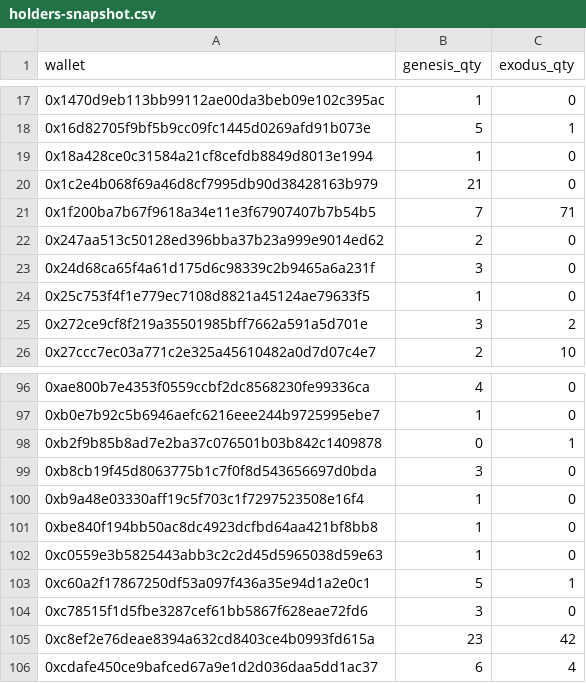
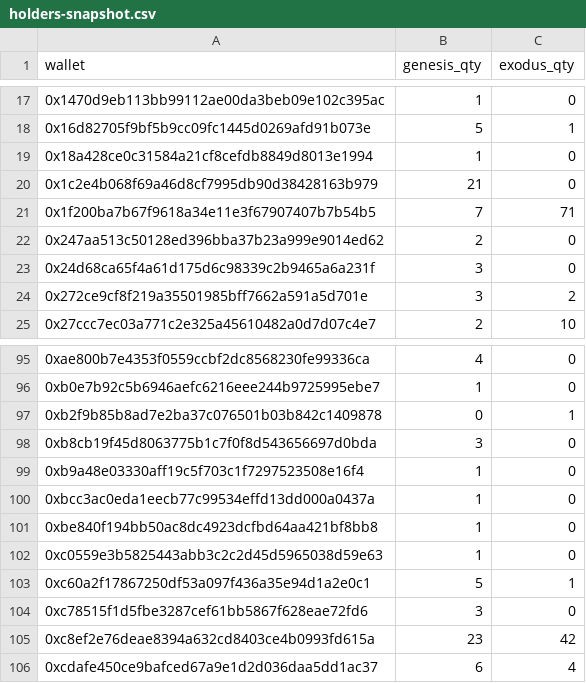
Before and after one commit to GridPhantoms/grid-keys-points, a CSV file: public/holders-snapshot.csv, drawn as a sheet; only a part is shown, gaps mark what is left out; removed rows and columns are numbered as before the commit, all else as after; the diff names each change by its address in the sheet, - before the commit and + after, or states it on an @@ line.

```diff
--- a/public/holders-snapshot.csv
+++ b/public/holders-snapshot.csv
-row 24: 0x25c753f4f1e779ec7108d8821a45124ae79633f5 | 1 | 0
+row 100: 0xbcc3ac0eda1eecb77c99534effd13dd000a0437a | 1 | 0
```
Also changed, not shown: 4 other files.
